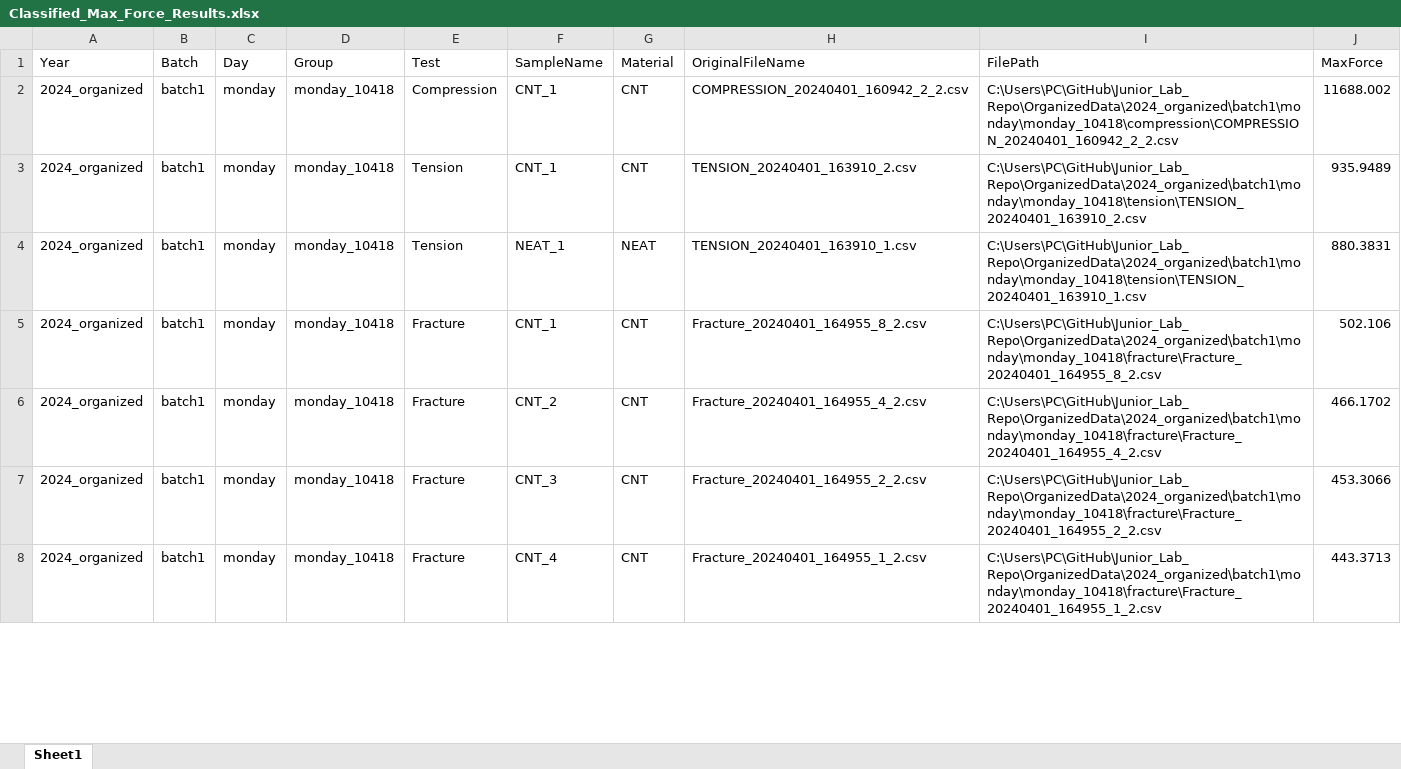
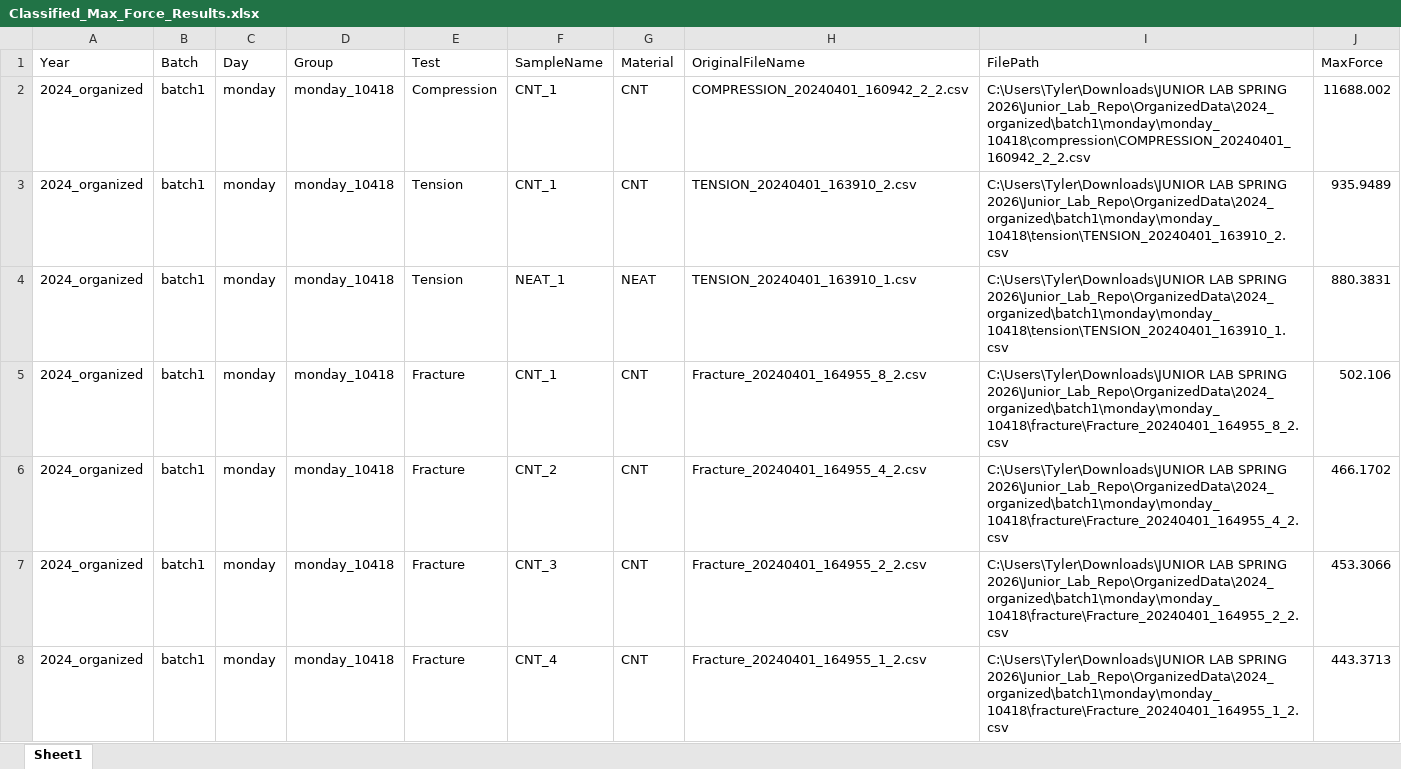
Before and after one commit to tberryy/Junior_Lab_Repo, an Excel workbook: OrganizedData/2024_organized/Classified_Max_Force_Results.xlsx, sheet Sheet1, drawn as a sheet; only a part is shown; values as stored, in another font and other column widths than the file's, no borders; the diff covers the shown part only; the diff names each change by its address in the sheet, - before the commit and + after, or states it on an @@ line.

```diff
--- a/OrganizedData/2024_organized/Classified_Max_Force_Results.xlsx (sheet Sheet1)
+++ b/OrganizedData/2024_organized/Classified_Max_Force_Results.xlsx (sheet Sheet1)
-I2 (FilePath): C:\Users\PC\GitHub\Junior_Lab_Repo\OrganizedData\2024_organized\batch1\monday\monday_10418\compression\COMPRESSION_20240401_160942_2_2.csv
+I2 (FilePath): C:\Users\Tyler\Downloads\JUNIOR LAB SPRING 2026\Junior_Lab_Repo\OrganizedData\2024_organized\batch1\monday\monday_10418\compression\COMPRESSION_20240401_160942_2_2.csv
-I3 (FilePath): C:\Users\PC\GitHub\Junior_Lab_Repo\OrganizedData\2024_organized\batch1\monday\monday_10418\tension\TENSION_20240401_163910_2.csv
+I3 (FilePath): C:\Users\Tyler\Downloads\JUNIOR LAB SPRING 2026\Junior_Lab_Repo\OrganizedData\2024_organized\batch1\monday\monday_10418\tension\TENSION_20240401_163910_2.csv
-I4 (FilePath): C:\Users\PC\GitHub\Junior_Lab_Repo\OrganizedData\2024_organized\batch1\monday\monday_10418\tension\TENSION_20240401_163910_1.csv
+I4 (FilePath): C:\Users\Tyler\Downloads\JUNIOR LAB SPRING 2026\Junior_Lab_Repo\OrganizedData\2024_organized\batch1\monday\monday_10418\tension\TENSION_20240401_163910_1.csv
-I5 (FilePath): C:\Users\PC\GitHub\Junior_Lab_Repo\OrganizedData\2024_organized\batch1\monday\monday_10418\fracture\Fracture_20240401_164955_8_2.csv
+I5 (FilePath): C:\Users\Tyler\Downloads\JUNIOR LAB SPRING 2026\Junior_Lab_Repo\OrganizedData\2024_organized\batch1\monday\monday_10418\fracture\Fracture_20240401_164955_8_2.csv
-I6 (FilePath): C:\Users\PC\GitHub\Junior_Lab_Repo\OrganizedData\2024_organized\batch1\monday\monday_10418\fracture\Fracture_20240401_164955_4_2.csv
+I6 (FilePath): C:\Users\Tyler\Downloads\JUNIOR LAB SPRING 2026\Junior_Lab_Repo\OrganizedData\2024_organized\batch1\monday\monday_10418\fracture\Fracture_20240401_164955_4_2.csv
-I7 (FilePath): C:\Users\PC\GitHub\Junior_Lab_Repo\OrganizedData\2024_organized\batch1\monday\monday_10418\fracture\Fracture_20240401_164955_2_2.csv
+I7 (FilePath): C:\Users\Tyler\Downloads\JUNIOR LAB SPRING 2026\Junior_Lab_Repo\OrganizedData\2024_organized\batch1\monday\monday_10418\fracture\Fracture_20240401_164955_2_2.csv
-I8 (FilePath): C:\Users\PC\GitHub\Junior_Lab_Repo\OrganizedData\2024_organized\batch1\monday\monday_10418\fracture\Fracture_20240401_164955_1_2.csv
+I8 (FilePath): C:\Users\Tyler\Downloads\JUNIOR LAB SPRING 2026\Junior_Lab_Repo\OrganizedData\2024_organized\batch1\monday\monday_10418\fracture\Fracture_20240401_164955_1_2.csv
```
Also changed, not shown: 395 edited cells elsewhere in this sheet, OrganizedData/2023_organized/Classified_Max_Force_Results.xlsx, OrganizedData/2025_organized/Classified_Max_Force_Results.xlsx, 14 other files.
